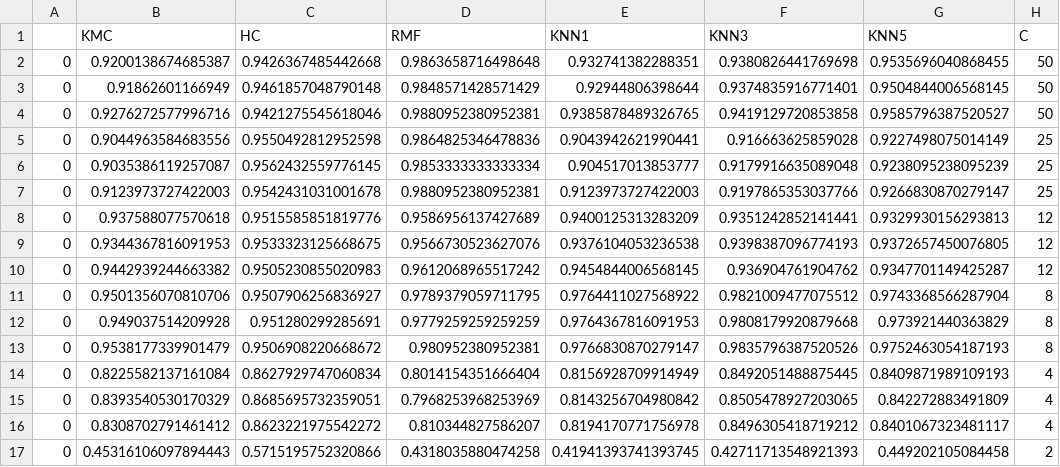
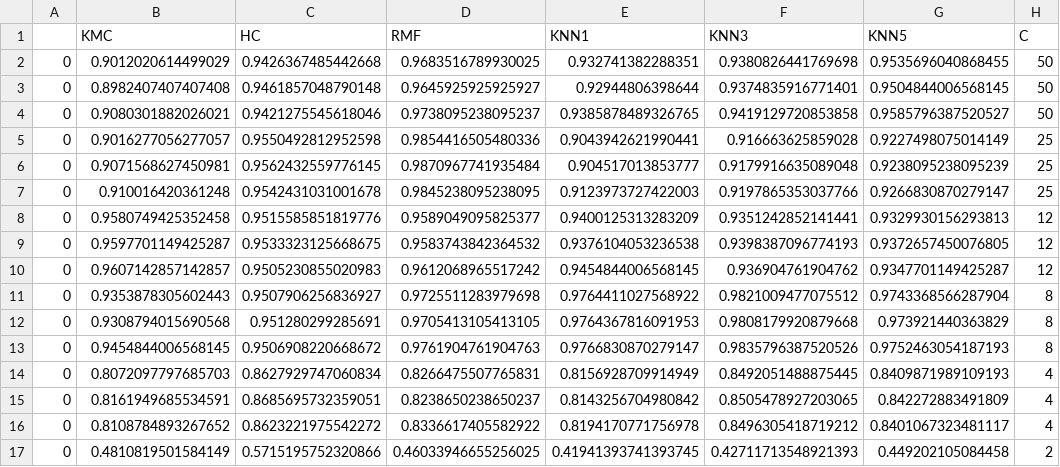
Before and after one commit to isaac1987a/Week-4, a CSV file: BBC/f1_data.csv, drawn as a sheet; only a part is shown; the diff covers the shown part only; the diff names each change by its address in the sheet, - before the commit and + after, or states it on an @@ line.

```diff
--- a/BBC/f1_data.csv
+++ b/BBC/f1_data.csv
-B2 (KMC): 0.9200138674685387
+B2 (KMC): 0.9012020614499029
-D2 (RMF): 0.9863658716498648
+D2 (RMF): 0.9683516789930025
-B3 (KMC): 0.91862601166949
+B3 (KMC): 0.8982407407407408
-D3 (RMF): 0.9848571428571429
+D3 (RMF): 0.9645925925925927
-B4 (KMC): 0.9276272577996716
+B4 (KMC): 0.9080301882026021
-D4 (RMF): 0.9880952380952381
+D4 (RMF): 0.9738095238095237
-B5 (KMC): 0.9044963584683556
+B5 (KMC): 0.9016277056277057
-D5 (RMF): 0.9864825346478836
+D5 (RMF): 0.9854416505480336
-B6 (KMC): 0.9035386119257087
+B6 (KMC): 0.9071568627450981
-D6 (RMF): 0.9853333333333334
+D6 (RMF): 0.9870967741935484
-B7 (KMC): 0.9123973727422003
+B7 (KMC): 0.910016420361248
-D7 (RMF): 0.9880952380952381
+D7 (RMF): 0.9845238095238095
-B8 (KMC): 0.937588077570618
+B8 (KMC): 0.9580749425352458
-D8 (RMF): 0.9586956137427689
+D8 (RMF): 0.9589049095825377
-B9 (KMC): 0.9344367816091953
+B9 (KMC): 0.9597701149425287
-D9 (RMF): 0.9566730523627076
+D9 (RMF): 0.9583743842364532
-B10 (KMC): 0.9442939244663382
+B10 (KMC): 0.9607142857142857
-B11 (KMC): 0.9501356070810706
+B11 (KMC): 0.9353878305602443
-D11 (RMF): 0.9789379059711795
+D11 (RMF): 0.9725511283979698
-B12 (KMC): 0.949037514209928
+B12 (KMC): 0.9308794015690568
-D12 (RMF): 0.9779259259259259
+D12 (RMF): 0.9705413105413105
-B13 (KMC): 0.9538177339901479
+B13 (KMC): 0.9454844006568145
-D13 (RMF): 0.980952380952381
+D13 (RMF): 0.9761904761904763
-B14 (KMC): 0.8225582137161084
+B14 (KMC): 0.8072097797685703
-D14 (RMF): 0.8014154351666404
+D14 (RMF): 0.8266475507765831
-B15 (KMC): 0.8393540530170329
+B15 (KMC): 0.8161949685534591
-D15 (RMF): 0.7968253968253969
+D15 (RMF): 0.8238650238650237
-B16 (KMC): 0.8308702791461412
+B16 (KMC): 0.8108784893267652
-D16 (RMF): 0.810344827586207
+D16 (RMF): 0.8336617405582922
-B17 (KMC): 0.45316106097894443
+B17 (KMC): 0.4810819501584149
-D17 (RMF): 0.4318035880474258
+D17 (RMF): 0.46033946655256025
```
Also changed, not shown: 112 edited cells elsewhere in this file, 28 other files.
